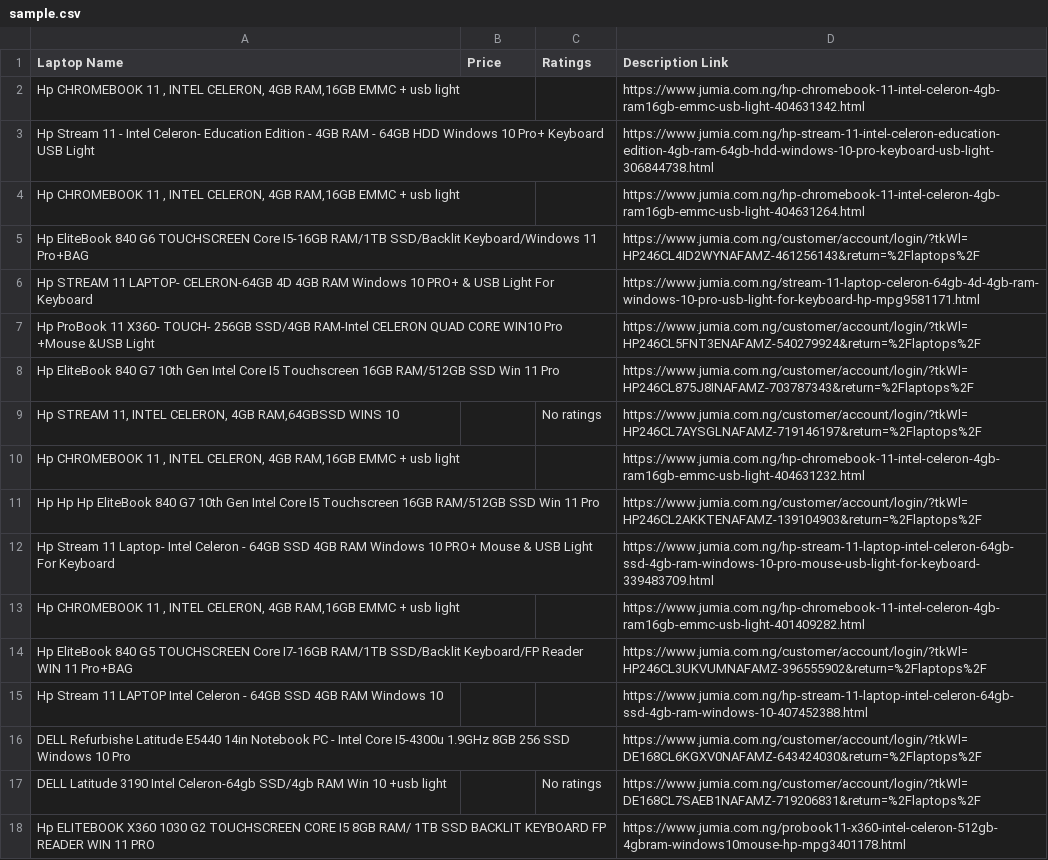
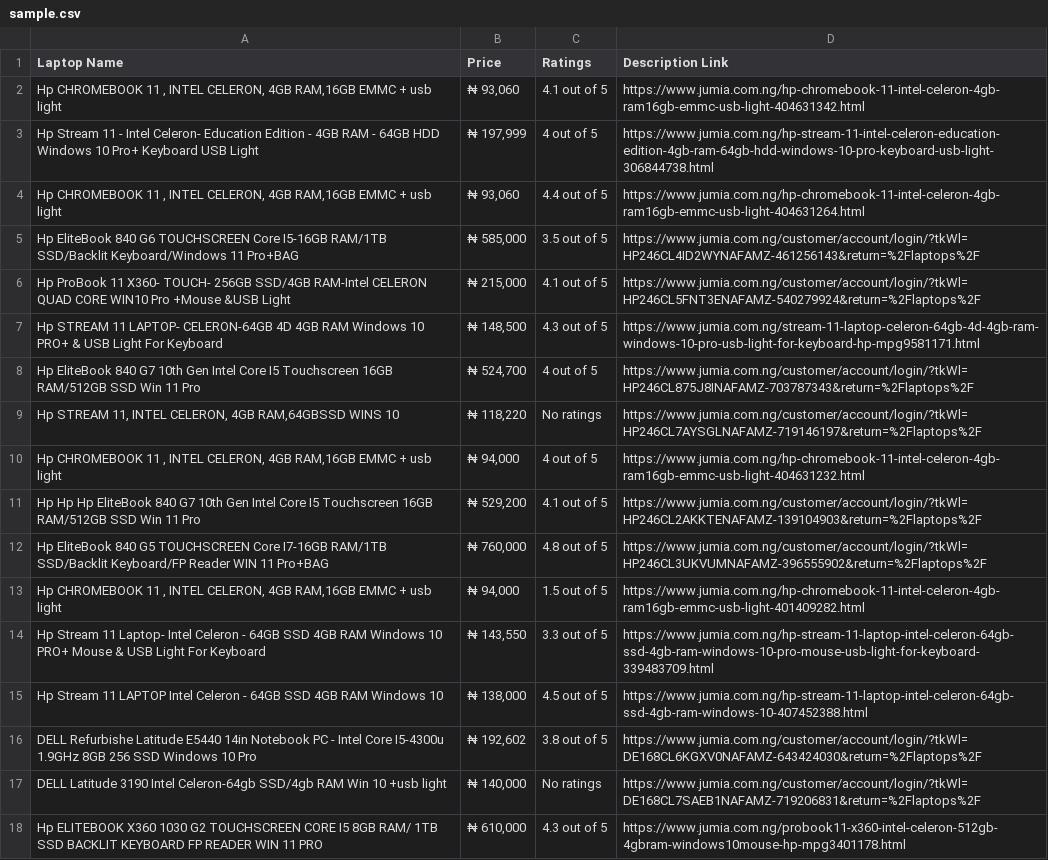
Before and after one commit to CKohwo/data-ingestion-lab, a CSV file: level1_single_page_scraper/sample.csv, drawn as a sheet; only a part is shown; removed rows and columns are numbered as before the commit, all else as after; the diff covers the shown part only; the diff names each change by its address in the sheet, - before the commit and + after, or states it on an @@ line.

Commit message:
update on level1 data ingestion

```diff
--- a/level1_single_page_scraper/sample.csv
+++ b/level1_single_page_scraper/sample.csv
-B2 (Price): (empty)
+B2 (Price): ₦ 93,060
-C2 (Ratings): (empty)
+C2 (Ratings): 4.1 out of 5
-B3 (Price): (empty)
+B3 (Price): ₦ 197,999
-C3 (Ratings): (empty)
+C3 (Ratings): 4 out of 5
-B4 (Price): (empty)
+B4 (Price): ₦ 93,060
-C4 (Ratings): (empty)
+C4 (Ratings): 4.4 out of 5
-B5 (Price): (empty)
+B5 (Price): ₦ 585,000
-C5 (Ratings): (empty)
+C5 (Ratings): 3.5 out of 5
-row 6: Hp STREAM 11 LAPTOP- CELERON-64GB 4D 4GB RAM Windows 10 PRO+ & USB Light For Keyboard |  |  | https://www.jumia.com.ng/stream-11-laptop-celeron-64gb-4d-4gb-ram-windows-10-pro-usb-light-for-keyboard-hp-mpg9581171.html
-B6 (Price): (empty)
+B6 (Price): ₦ 215,000
-C6 (Ratings): (empty)
+C6 (Ratings): 4.1 out of 5
+row 7: Hp STREAM 11 LAPTOP- CELERON-64GB 4D 4GB RAM Windows 10 PRO+ & USB Light For Keyboard | ₦ 148,500 | 4.3 out of 5 | https://www.jumia.com.ng/stream-11-laptop-celeron-64gb-4d-4gb-ram-windows-10-pro-usb-light-for-keyboard-hp-mpg9581171.html
-B8 (Price): (empty)
+B8 (Price): ₦ 524,700
-C8 (Ratings): (empty)
+C8 (Ratings): 4 out of 5
-B9 (Price): (empty)
+B9 (Price): ₦ 118,220
-B10 (Price): (empty)
+B10 (Price): ₦ 94,000
-C10 (Ratings): (empty)
+C10 (Ratings): 4 out of 5
-B11 (Price): (empty)
+B11 (Price): ₦ 529,200
-C11 (Ratings): (empty)
+C11 (Ratings): 4.1 out of 5
-row 12: Hp Stream 11 Laptop- Intel Celeron - 64GB SSD 4GB RAM Windows 10 PRO+ Mouse & USB Light For Keyboard |  |  | https://www.jumia.com.ng/hp-stream-11-laptop-intel-celeron-64gb-ssd-4gb-ram-windows-10-pro-mouse-usb-light-for-keyboard-339483709.html
-row 13: Hp CHROMEBOOK 11 , INTEL CELERON, 4GB RAM,16GB EMMC + usb light |  |  | https://www.jumia.com.ng/hp-chromebook-11-intel-celeron-4gb-ram16gb-emmc-usb-light-401409282.html
-B12 (Price): (empty)
+B12 (Price): ₦ 760,000
-C12 (Ratings): (empty)
+C12 (Ratings): 4.8 out of 5
+row 13: Hp CHROMEBOOK 11 , INTEL CELERON, 4GB RAM,16GB EMMC + usb light | ₦ 94,000 | 1.5 out of 5 | https://www.jumia.com.ng/hp-chromebook-11-intel-celeron-4gb-ram16gb-emmc-usb-light-401409282.html
+row 14: Hp Stream 11 Laptop- Intel Celeron - 64GB SSD 4GB RAM Windows 10 PRO+ Mouse & USB Light For Keyboard | ₦ 143,550 | 3.3 out of 5 | https://www.jumia.com.ng/hp-stream-11-laptop-intel-celeron-64gb-ssd-4gb-ram-windows-10-pro-mouse-usb-light-for-keyboard-339483709.html
-B15 (Price): (empty)
+B15 (Price): ₦ 138,000
-C15 (Ratings): (empty)
+C15 (Ratings): 4.5 out of 5
-B16 (Price): (empty)
+B16 (Price): ₦ 192,602
-C16 (Ratings): (empty)
+C16 (Ratings): 3.8 out of 5
-B17 (Price): (empty)
+B17 (Price): ₦ 140,000
-B18 (Price): (empty)
+B18 (Price): ₦ 610,000
-C18 (Ratings): (empty)
+C18 (Ratings): 4.3 out of 5
```
Also changed, not shown: 8 added rows, 8 removed rows and 22 edited cells elsewhere in this file.
